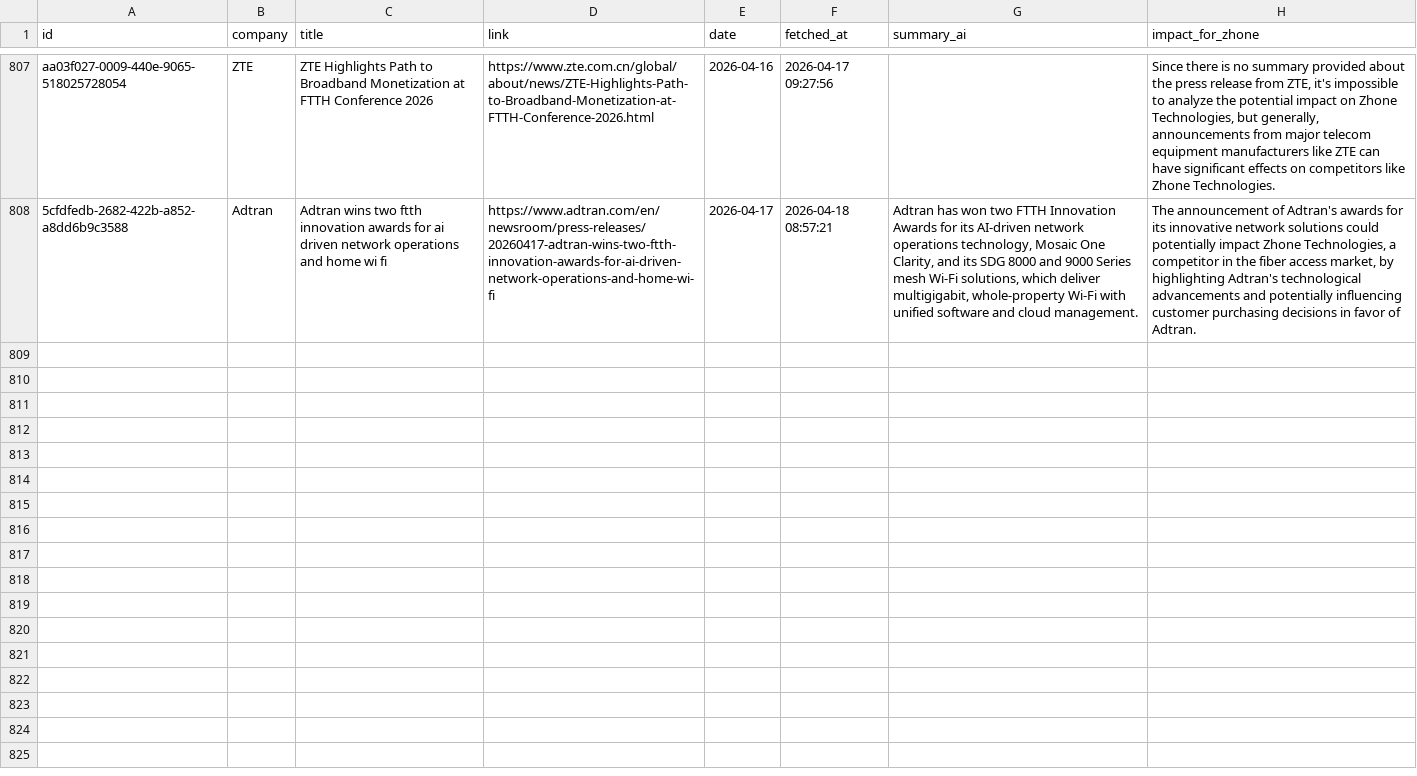
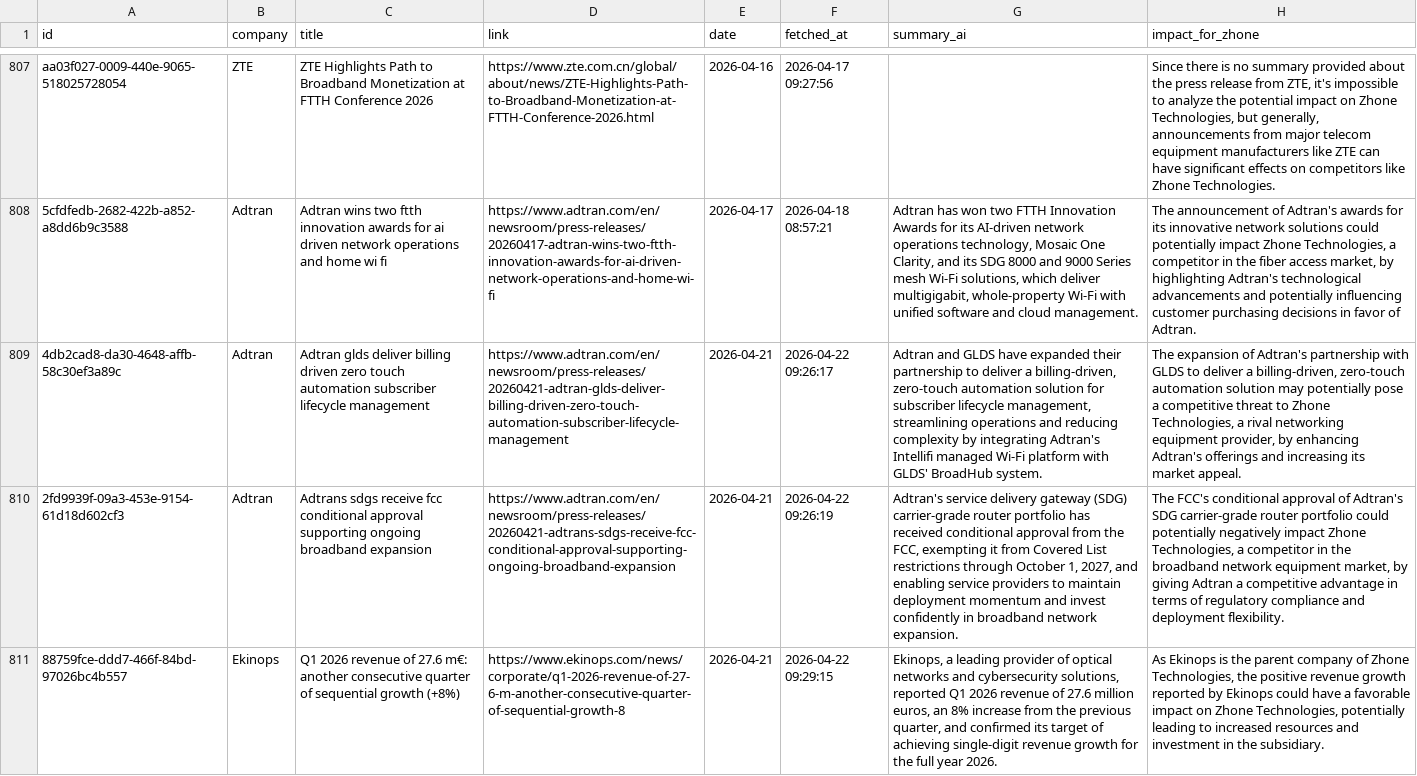
Before and after one commit to flabelle999/presswatch-app, a CSV file: press_releases_master.csv, drawn as a sheet; only a part is shown, gaps mark what is left out; the diff names each change by its address in the sheet, - before the commit and + after, or states it on an @@ line.

```diff
--- a/press_releases_master.csv
+++ b/press_releases_master.csv
+row 809: 4db2cad8-da30-4648-affb-58c30ef3a89c | Adtran | Adtran glds deliver billing driven zero touch automation subscriber lifecycle management | https://www.adtran.com/en/newsroom/press-releases/20260421-adtran-glds-deliver-billing-driven-zero-touch-automation-subscriber-lifecycle-management | 2026-04-21 | 2026-04-22 09:26:17 | Adtran and GLDS have expanded their partnership to deliver a billing-driven, zero-touch automation solution for subscriber lifecycle management, streamlining operations and reducing complexity by integrating Adtran's Intellifi managed Wi-Fi platform with GLDS' BroadHub system. | The expansion of Adtran's partnership with GLDS to deliver a billing-driven, zero-touch automation solution may potentially pose a competitive threat to Zhone Technologies, a rival networking equipment provider, by enhancing Adtran's offerings and increasing its market appeal.
+row 810: 2fd9939f-09a3-453e-9154-61d18d602cf3 | Adtran | Adtrans sdgs receive fcc conditional approval supporting ongoing broadband expansion | https://www.adtran.com/en/newsroom/press-releases/20260421-adtrans-sdgs-receive-fcc-conditional-approval-supporting-ongoing-broadband-expansion | 2026-04-21 | 2026-04-22 09:26:19 | Adtran's service delivery gateway (SDG) carrier-grade router portfolio has received conditional approval from the FCC, exempting it from Covered List restrictions through October 1, 2027, and enabling service providers to maintain deployment momentum and invest confidently in broadband network expansion. | The FCC's conditional approval of Adtran's SDG carrier-grade router portfolio could potentially negatively impact Zhone Technologies, a competitor in the broadband network equipment market, by giving Adtran a competitive advantage in terms of regulatory compliance and deployment flexibility.
+row 811: 88759fce-ddd7-466f-84bd-97026bc4b557 | Ekinops | Q1 2026 revenue of 27.6 m€: another consecutive quarter of sequential growth (+8%) | https://www.ekinops.com/news/corporate/q1-2026-revenue-of-27-6-m-another-consecutive-quarter-of-sequential-growth-8 | 2026-04-21 | 2026-04-22 09:29:15 | Ekinops, a leading provider of optical networks and cybersecurity solutions, reported Q1 2026 revenue of 27.6 million euros, an 8% increase from the previous quarter, and confirmed its target of achieving single-digit revenue growth for the full year 2026. | As Ekinops is the parent company of Zhone Technologies, the positive revenue growth reported by Ekinops could have a favorable impact on Zhone Technologies, potentially leading to increased resources and investment in the subsidiary.
```
